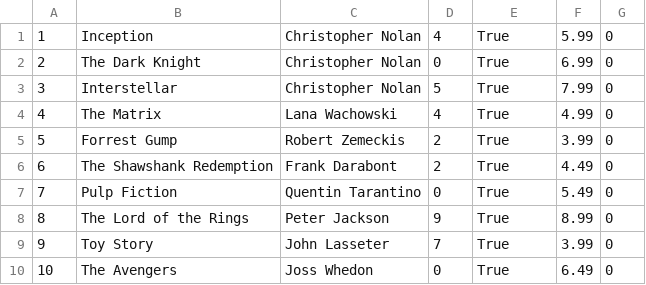
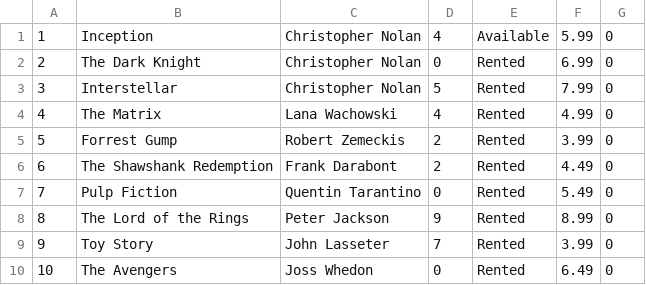
Before and after one commit to Manpreet445/final-assignment, a CSV file: movies.csv, drawn as a sheet.

```diff
--- a/movies.csv
+++ b/movies.csv
@@ -1,10 +1,10 @@
-1,Inception,Christopher Nolan,4,True,5.99,0
-2,The Dark Knight,Christopher Nolan,0,True,6.99,0
-3,Interstellar,Christopher Nolan,5,True,7.99,0
-4,The Matrix,Lana Wachowski,4,True,4.99,0
-5,Forrest Gump,Robert Zemeckis,2,True,3.99,0
-6,The Shawshank Redemption,Frank Darabont,2,True,4.49,0
-7,Pulp Fiction,Quentin Tarantino,0,True,5.49,0
-8,The Lord of the Rings,Peter Jackson,9,True,8.99,0
-9,Toy Story,John Lasseter,7,True,3.99,0
-10,The Avengers,Joss Whedon,0,True,6.49,0
+1,Inception,Christopher Nolan,4,Available,5.99,0
+2,The Dark Knight,Christopher Nolan,0,Rented,6.99,0
+3,Interstellar,Christopher Nolan,5,Rented,7.99,0
+4,The Matrix,Lana Wachowski,4,Rented,4.99,0
+5,Forrest Gump,Robert Zemeckis,2,Rented,3.99,0
+6,The Shawshank Redemption,Frank Darabont,2,Rented,4.49,0
+7,Pulp Fiction,Quentin Tarantino,0,Rented,5.49,0
+8,The Lord of the Rings,Peter Jackson,9,Rented,8.99,0
+9,Toy Story,John Lasseter,7,Rented,3.99,0
+10,The Avengers,Joss Whedon,0,Rented,6.49,0
```
Also changed, not shown: 1 other file.
